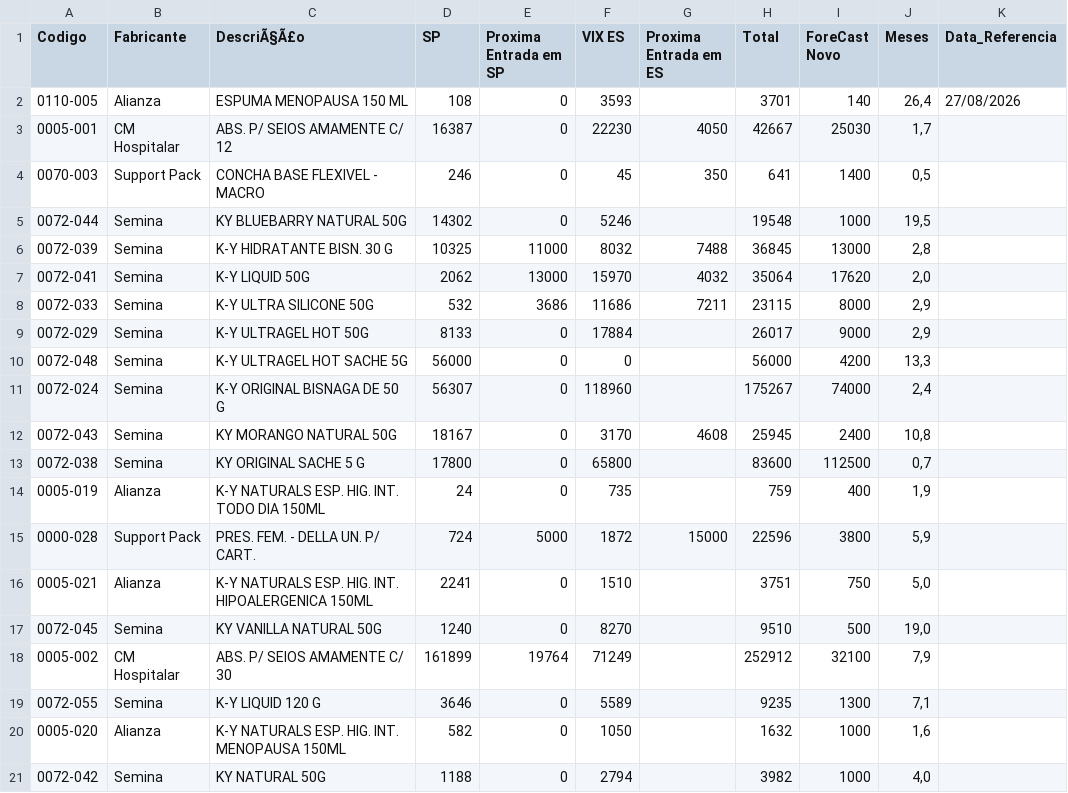
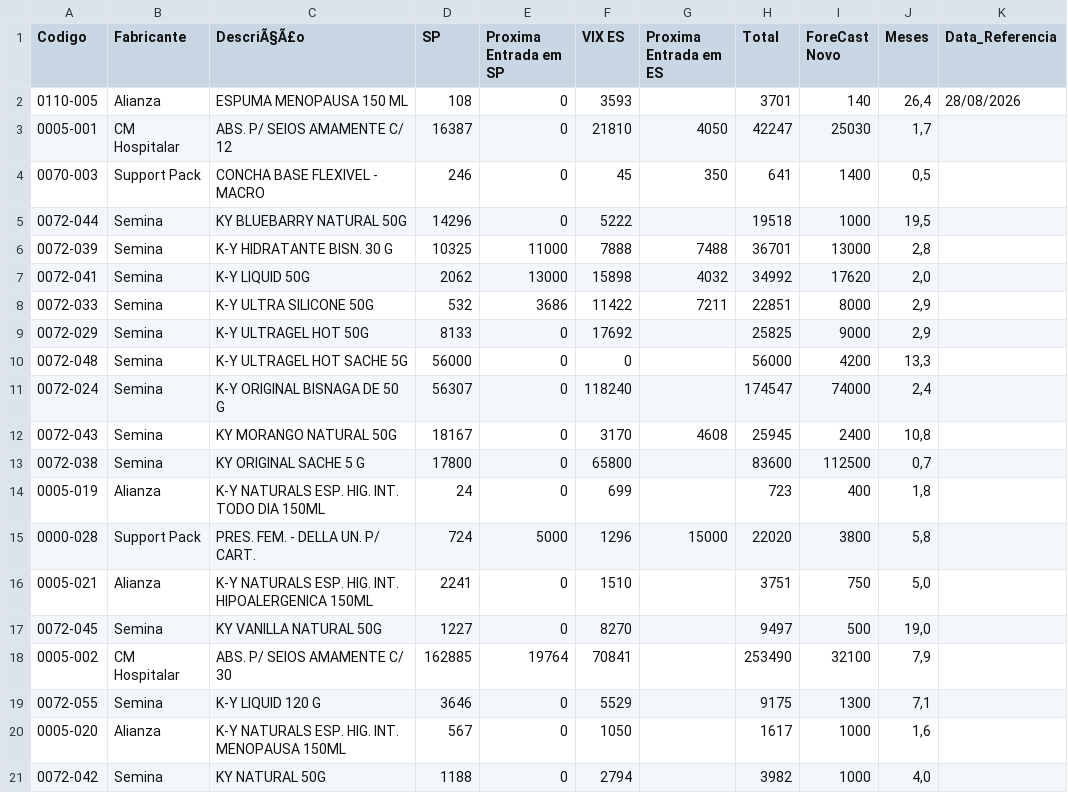
Before and after one commit to GabrielSalim7/Estoque, a CSV file: estoque.csv, drawn as a sheet; only a part is shown; the diff covers the shown part only.

Commit message:
estoque.csv

```diff
--- a/estoque.csv
+++ b/estoque.csv
@@ -1,21 +1,21 @@
 Codigo,Fabricante ,DescriÃ§Ã£o,SP,Proxima Entrada em SP,VIX ES,Proxima Entrada em ES,Total,ForeCast Novo,Meses,Data_Referencia
-0110-005,Alianza,ESPUMA MENOPAUSA 150 ML,108,0,3593,,3701,140,"26,4",27/08/2026
-0005-001,CM Hospitalar,ABS. P/ SEIOS AMAMENTE C/ 12,16387,0,22230,4050,42667,25030,"1,7",
+0110-005,Alianza,ESPUMA MENOPAUSA 150 ML,108,0,3593,,3701,140,"26,4",28/08/2026
+0005-001,CM Hospitalar,ABS. P/ SEIOS AMAMENTE C/ 12,16387,0,21810,4050,42247,25030,"1,7",
 0070-003,Support Pack,CONCHA BASE FLEXIVEL - MACRO,246,0,45,350,641,1400,"0,5",
-0072-044,Semina,KY BLUEBARRY NATURAL 50G,14302,0,5246,,19548,1000,"19,5",
-0072-039,Semina,K-Y HIDRATANTE BISN. 30 G,10325,11000,8032,7488,36845,13000,"2,8",
-0072-041,Semina,K-Y LIQUID 50G,2062,13000,15970,4032,35064,17620,"2,0",
-0072-033,Semina,K-Y ULTRA SILICONE 50G,532,3686,11686,7211,23115,8000,"2,9",
-0072-029,Semina,K-Y ULTRAGEL HOT 50G ,8133,0,17884,,26017,9000,"2,9",
+0072-044,Semina,KY BLUEBARRY NATURAL 50G,14296,0,5222,,19518,1000,"19,5",
+0072-039,Semina,K-Y HIDRATANTE BISN. 30 G,10325,11000,7888,7488,36701,13000,"2,8",
+0072-041,Semina,K-Y LIQUID 50G,2062,13000,15898,4032,34992,17620,"2,0",
+0072-033,Semina,K-Y ULTRA SILICONE 50G,532,3686,11422,7211,22851,8000,"2,9",
+0072-029,Semina,K-Y ULTRAGEL HOT 50G ,8133,0,17692,,25825,9000,"2,9",
 0072-048,Semina,K-Y ULTRAGEL HOT SACHE 5G                         ,56000,0,0,,56000,4200,"13,3",
-0072-024,Semina,K-Y ORIGINAL BISNAGA DE 50 G,56307,0,118960,,175267,74000,"2,4",
+0072-024,Semina,K-Y ORIGINAL BISNAGA DE 50 G,56307,0,118240,,174547,74000,"2,4",
 0072-043,Semina,KY MORANGO NATURAL 50G,18167,0,3170,4608,25945,2400,"10,8",
 0072-038,Semina,KY ORIGINAL SACHE 5 G,17800,0,65800,,83600,112500,"0,7",
-0005-019,Alianza,K-Y NATURALS ESP. HIG. INT. TODO DIA 150ML,24,0,735,,759,400,"1,9",
-0000-028,Support Pack,PRES. FEM. - DELLA UN. P/ CART.,724,5000,1872,15000,22596,3800,"5,9",
+0005-019,Alianza,K-Y NATURALS ESP. HIG. INT. TODO DIA 150ML,24,0,699,,723,400,"1,8",
+0000-028,Support Pack,PRES. FEM. - DELLA UN. P/ CART.,724,5000,1296,15000,22020,3800,"5,8",
 0005-021,Alianza,K-Y NATURALS ESP. HIG. INT. HIPOALERGENICA 150ML,2241,0,1510,,3751,750,"5,0",
-0072-045,Semina,KY VANILLA NATURAL 50G,1240,0,8270,,9510,500,"19,0",
-0005-002,CM Hospitalar,ABS. P/ SEIOS AMAMENTE C/ 30,161899,19764,71249,,252912,32100,"7,9",
-0072-055,Semina,K-Y LIQUID 120 G,3646,0,5589,,9235,1300,"7,1",
-0005-020,Alianza,K-Y NATURALS ESP. HIG. INT. MENOPAUSA 150ML,582,0,1050,,1632,1000,"1,6",
+0072-045,Semina,KY VANILLA NATURAL 50G,1227,0,8270,,9497,500,"19,0",
+0005-002,CM Hospitalar,ABS. P/ SEIOS AMAMENTE C/ 30,162885,19764,70841,,253490,32100,"7,9",
+0072-055,Semina,K-Y LIQUID 120 G,3646,0,5529,,9175,1300,"7,1",
+0005-020,Alianza,K-Y NATURALS ESP. HIG. INT. MENOPAUSA 150ML,567,0,1050,,1617,1000,"1,6",
 0072-042,Semina,KY NATURAL  50G,1188,0,2794,,3982,1000,"4,0",
```
Also changed, not shown: 31 edited cells elsewhere in this file.
